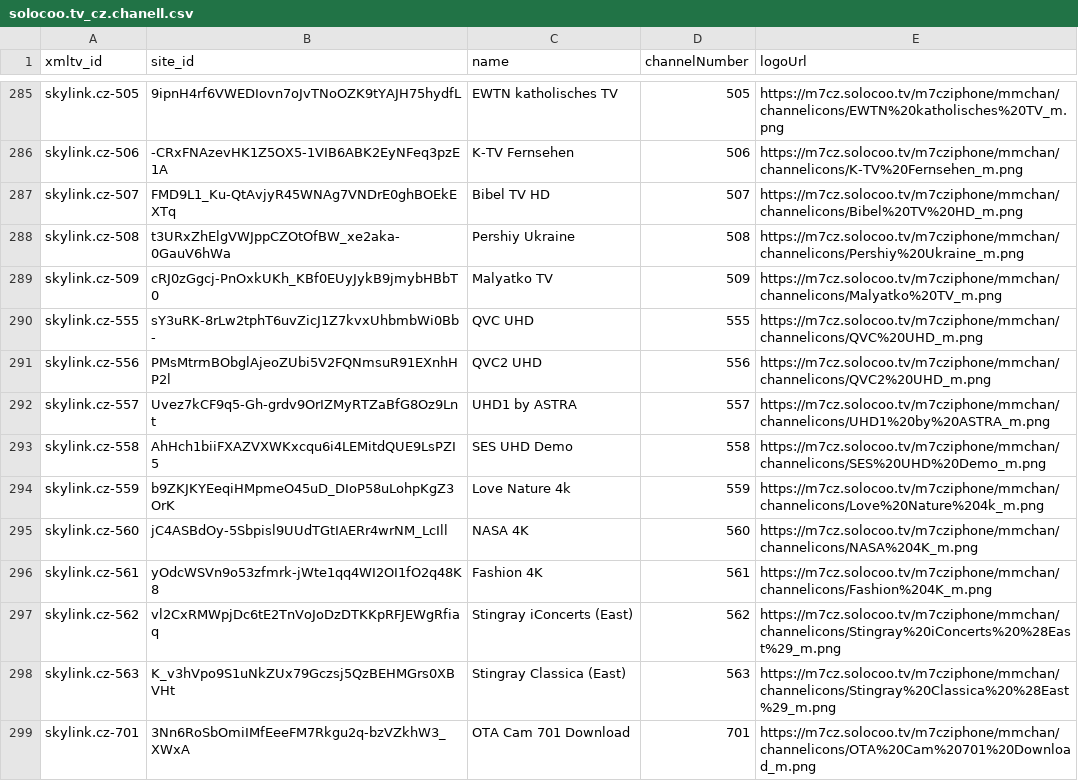
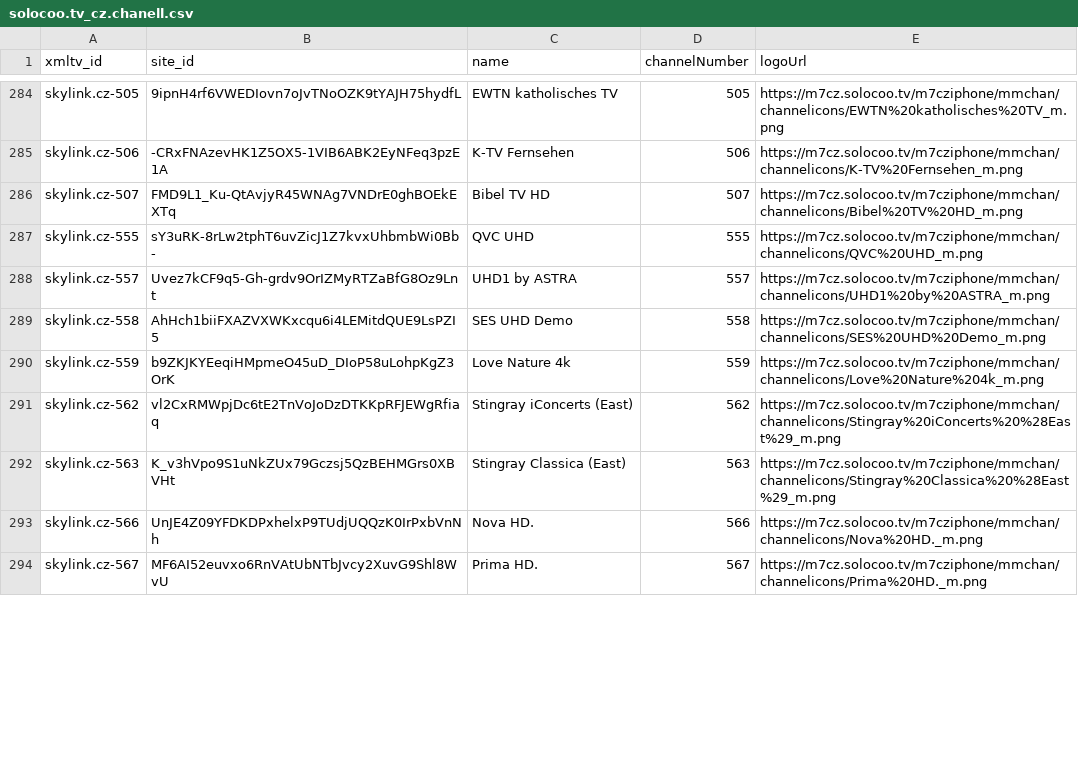
Before and after one commit to milankomaj/data, a CSV file: epg-grabber/csv/solocoo.tv_cz.chanell.csv, drawn as a sheet; only a part is shown, gaps mark what is left out; the diff covers the shown part only.

```diff
--- a/epg-grabber/csv/solocoo.tv_cz.chanell.csv
+++ b/epg-grabber/csv/solocoo.tv_cz.chanell.csv
@@ -287,6 +286,3 @@ skylink.cz-506,-CRxFNAzevHK1Z5OX5-1VIB6ABK2EyNFeq3pzE1A,K-TV Fernsehen,506,https
 skylink.cz-507,FMD9L1_Ku-QtAvjyR45WNAg7VNDrE0ghBOEkEXTq,Bibel TV HD,507,https://m7cz.solocoo.tv/m7cziphone/mmchan/channelicons/Bibel%20TV%20HD_m.png
-skylink.cz-508,t3URxZhElgVWJppCZOtOfBW_xe2aka-0GauV6hWa,Pershiy Ukraine,508,https://m7cz.solocoo.tv/m7cziphone/mmchan/channelicons/Pershiy%20Ukraine_m.png
-skylink.cz-509,cRJ0zGgcj-PnOxkUKh_KBf0EUyJykB9jmybHBbT0,Malyatko TV,509,https://m7cz.solocoo.tv/m7cziphone/mmchan/channelicons/Malyatko%20TV_m.png
 skylink.cz-555,sY3uRK-8rLw2tphT6uvZicJ1Z7kvxUhbmbWi0Bb-,QVC UHD,555,https://m7cz.solocoo.tv/m7cziphone/mmchan/channelicons/QVC%20UHD_m.png
-skylink.cz-556,PMsMtrmBObglAjeoZUbi5V2FQNmsuR91EXnhHP2l,QVC2 UHD,556,https://m7cz.solocoo.tv/m7cziphone/mmchan/channelicons/QVC2%20UHD_m.png
 skylink.cz-557,Uvez7kCF9q5-Gh-grdv9OrIZMyRTZaBfG8Oz9Lnt,UHD1 by ASTRA,557,https://m7cz.solocoo.tv/m7cziphone/mmchan/channelicons/UHD1%20by%20ASTRA_m.png
@@ -294,6 +290,5 @@ skylink.cz-558,AhHch1biiFXAZVXWKxcqu6i4LEMitdQUE9LsPZI5,SES UHD Demo,558,https:/
 skylink.cz-559,b9ZKJKYEeqiHMpmeO45uD_DIoP58uLohpKgZ3OrK,Love Nature 4k,559,https://m7cz.solocoo.tv/m7cziphone/mmchan/channelicons/Love%20Nature%204k_m.png
-skylink.cz-560,jC4ASBdOy-5Sbpisl9UUdTGtIAERr4wrNM_LcIll,NASA 4K,560,https://m7cz.solocoo.tv/m7cziphone/mmchan/channelicons/NASA%204K_m.png
-skylink.cz-561,yOdcWSVn9o53zfmrk-jWte1qq4WI2OI1fO2q48K8,Fashion 4K,561,https://m7cz.solocoo.tv/m7cziphone/mmchan/channelicons/Fashion%204K_m.png
 skylink.cz-562,vl2CxRMWpjDc6tE2TnVoJoDzDTKKpRFJEWgRfiaq,Stingray iConcerts (East),562,https://m7cz.solocoo.tv/m7cziphone/mmchan/channelicons/Stingray%20iConcerts%20%28East%29_m.png
 skylink.cz-563,K_v3hVpo9S1uNkZUx79Gczsj5QzBEHMGrs0XBVHt,Stingray Classica (East),563,https://m7cz.solocoo.tv/m7cziphone/mmchan/channelicons/Stingray%20Classica%20%28East%29_m.png
-skylink.cz-701,3Nn6RoSbOmiIMfEeeFM7Rkgu2q-bzVZkhW3_XWxA,OTA Cam 701 Download,701,https://m7cz.solocoo.tv/m7cziphone/mmchan/channelicons/OTA%20Cam%20701%20Download_m.png
+skylink.cz-566,UnJE4Z09YFDKDPxhelxP9TUdjUQQzK0IrPxbVnNh,Nova HD.,566,https://m7cz.solocoo.tv/m7cziphone/mmchan/channelicons/Nova%20HD._m.png
+skylink.cz-567,MF6AI52euvxo6RnVAtUbNTbJvcy2XuvG9Shl8WvU,Prima HD.,567,https://m7cz.solocoo.tv/m7cziphone/mmchan/channelicons/Prima%20HD._m.png
```
Also changed, not shown: 18 added rows, 6 removed rows and 32 edited cells elsewhere in this file, epg-grabber/csv/solocoo.tv_sk.chanell.csv, 2 other files.
